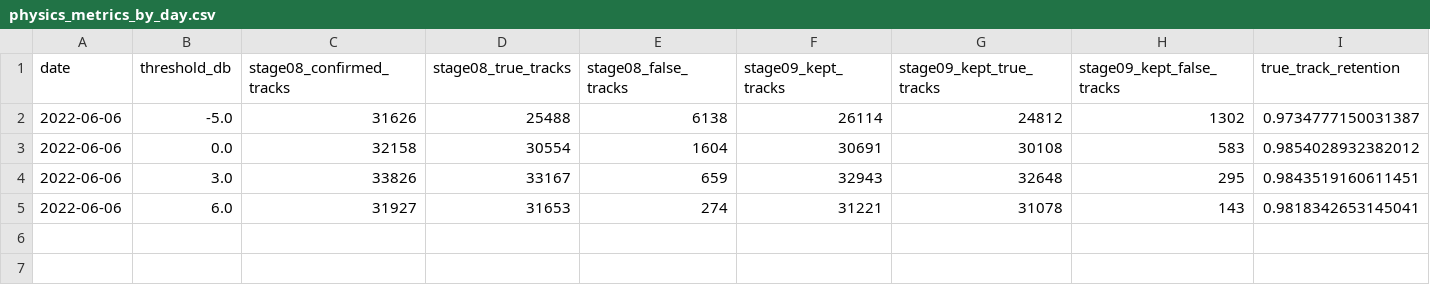
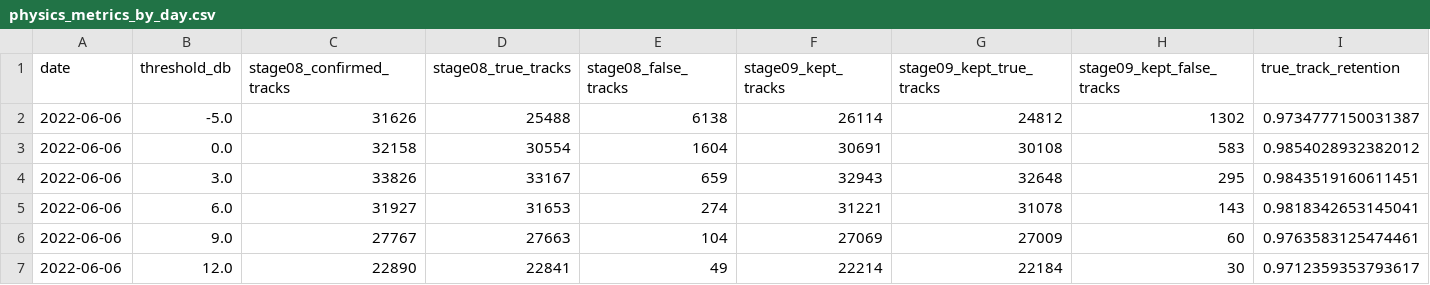
Before and after one commit to zheniannn/F03-Evaluation, a CSV file: reports/stage09_physics_scoring/physics_metrics_by_day.csv, drawn as a sheet; only a part is shown; rows hold the shown columns only; the diff names each change by its address in the sheet, - before the commit and + after, or states it on an @@ line.

```diff
--- a/reports/stage09_physics_scoring/physics_metrics_by_day.csv
+++ b/reports/stage09_physics_scoring/physics_metrics_by_day.csv
+row 6: 2022-06-06 | 9.0 | 27767 | 27663 | 104 | 27069 | 27009 | 60 | 0.9763583125474461
+row 7: 2022-06-06 | 12.0 | 22890 | 22841 | 49 | 22214 | 22184 | 30 | 0.9712359353793617
```
Also changed, not shown: reports/stage08_kalman_baseline/kalman_metrics_by_day.csv, reports/stage08_kalman_baseline/stage07_vs_stage08_2022-06-06.csv, 15 other files.
